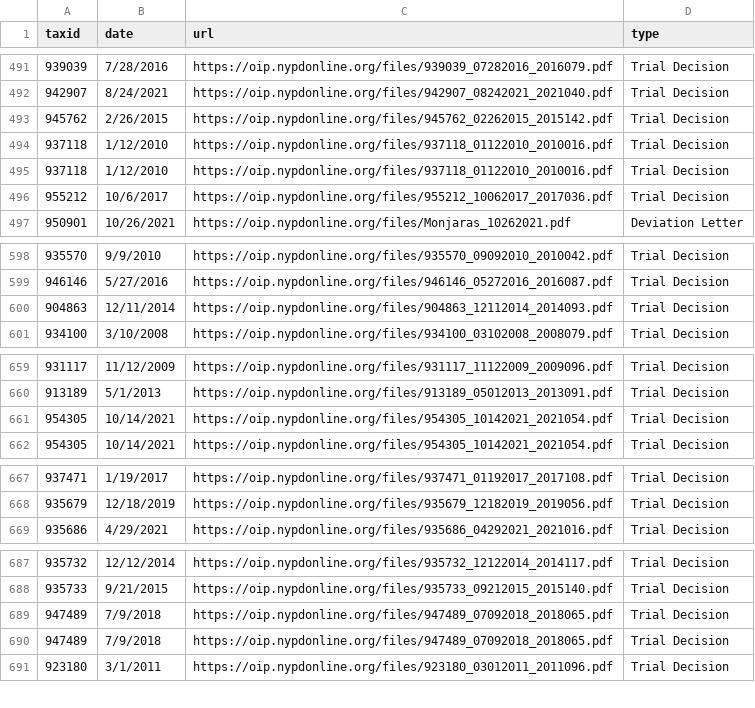
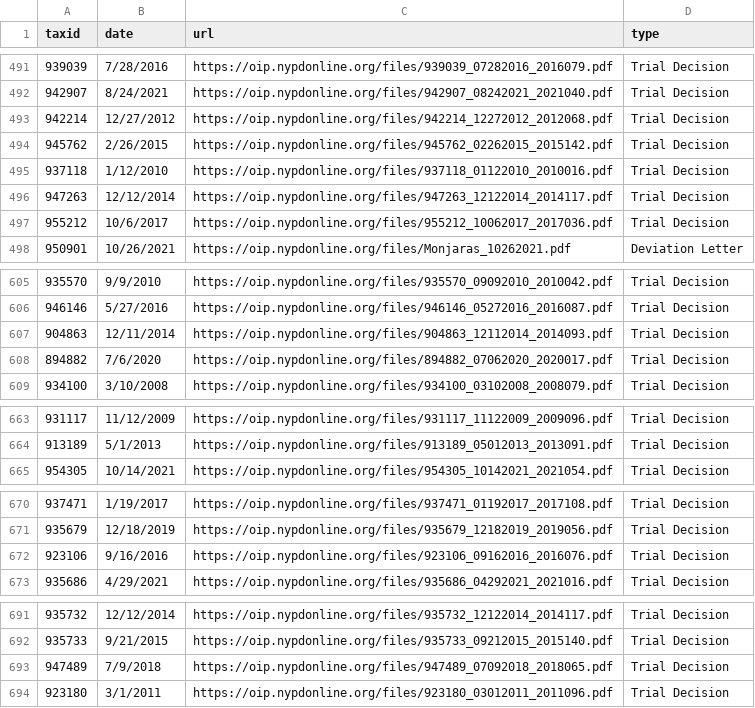
Before and after one commit to ryanwatkins/nypd-officer-profiles, a CSV file: documents.csv, drawn as a sheet; only a part is shown, gaps mark what is left out; the diff covers the shown part only.

```diff
--- a/documents.csv
+++ b/documents.csv
@@ -492,5 +492,6 @@ taxid,date,url,type
 942907,8/24/2021,https://oip.nypdonline.org/files/942907_08242021_2021040.pdf,Trial Decision
+942214,12/27/2012,https://oip.nypdonline.org/files/942214_12272012_2012068.pdf,Trial Decision
 945762,2/26/2015,https://oip.nypdonline.org/files/945762_02262015_2015142.pdf,Trial Decision
 937118,1/12/2010,https://oip.nypdonline.org/files/937118_01122010_2010016.pdf,Trial Decision
-937118,1/12/2010,https://oip.nypdonline.org/files/937118_01122010_2010016.pdf,Trial Decision
+947263,12/12/2014,https://oip.nypdonline.org/files/947263_12122014_2014117.pdf,Trial Decision
 955212,10/6/2017,https://oip.nypdonline.org/files/955212_10062017_2017036.pdf,Trial Decision
@@ -600,2 +607,3 @@ taxid,date,url,type
 904863,12/11/2014,https://oip.nypdonline.org/files/904863_12112014_2014093.pdf,Trial Decision
+894882,7/6/2020,https://oip.nypdonline.org/files/894882_07062020_2020017.pdf,Trial Decision
 934100,3/10/2008,https://oip.nypdonline.org/files/934100_03102008_2008079.pdf,Trial Decision
@@ -660,3 +664,2 @@ taxid,date,url,type
 913189,5/1/2013,https://oip.nypdonline.org/files/913189_05012013_2013091.pdf,Trial Decision
-954305,10/14/2021,https://oip.nypdonline.org/files/954305_10142021_2021054.pdf,Trial Decision
 954305,10/14/2021,https://oip.nypdonline.org/files/954305_10142021_2021054.pdf,Trial Decision
@@ -668,2 +671,3 @@ taxid,date,url,type
 935679,12/18/2019,https://oip.nypdonline.org/files/935679_12182019_2019056.pdf,Trial Decision
+923106,9/16/2016,https://oip.nypdonline.org/files/923106_09162016_2016076.pdf,Trial Decision
 935686,4/29/2021,https://oip.nypdonline.org/files/935686_04292021_2021016.pdf,Trial Decision
@@ -689,3 +693,2 @@ taxid,date,url,type
 947489,7/9/2018,https://oip.nypdonline.org/files/947489_07092018_2018065.pdf,Trial Decision
-947489,7/9/2018,https://oip.nypdonline.org/files/947489_07092018_2018065.pdf,Trial Decision
 923180,3/1/2011,https://oip.nypdonline.org/files/923180_03012011_2011096.pdf,Trial Decision
```
Also changed, not shown: 15 added rows and 9 removed rows elsewhere in this file, 27 other files.
